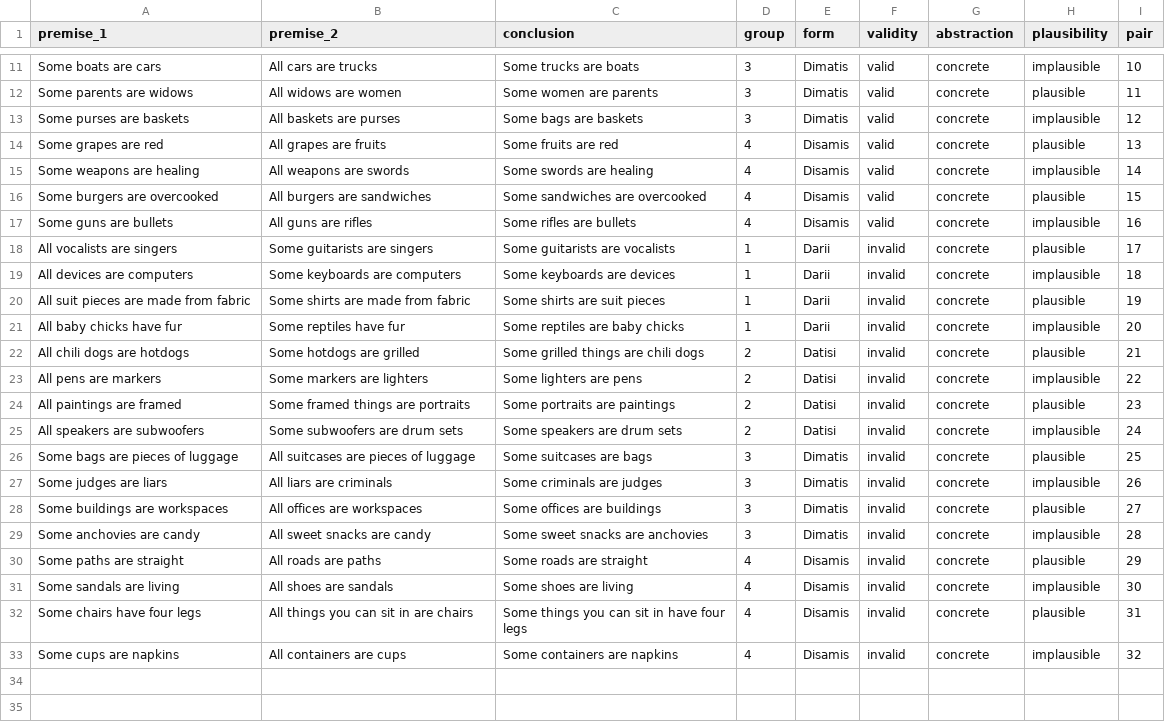
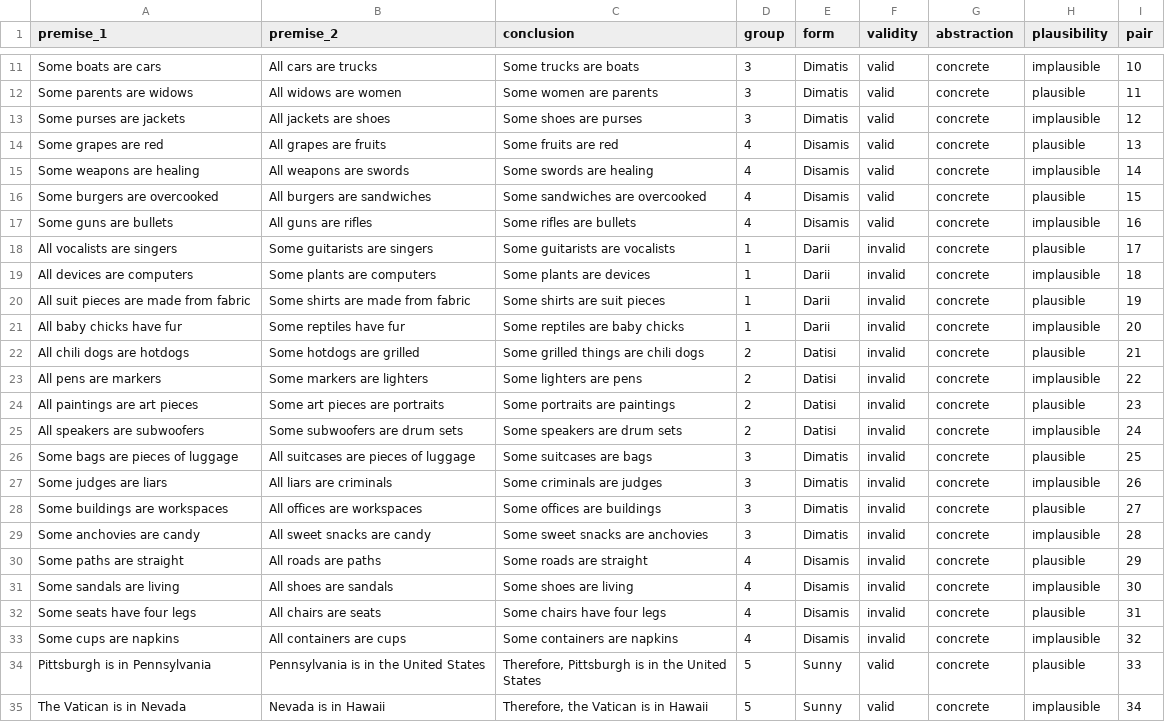
Before and after one commit to Amelia-0813/deduction--experiment, a CSV file: condition_1.csv, drawn as a sheet; only a part is shown, gaps mark what is left out.

```diff
--- a/condition_1.csv
+++ b/condition_1.csv
@@ -12,3 +12,3 @@ Some boats are cars,All cars are trucks,Some trucks are boats,3,Dimatis,valid,co
 Some parents are widows ,All widows are women,Some women are parents,3,Dimatis,valid,concrete,plausible,11
-Some purses are baskets,All baskets are purses,Some bags are baskets,3,Dimatis,valid,concrete,implausible,12
+Some purses are jackets,All jackets are shoes,Some shoes are purses,3,Dimatis,valid,concrete,implausible,12
 Some grapes are red ,All grapes are fruits ,Some fruits are red ,4,Disamis,valid,concrete,plausible,13
@@ -18,3 +18,3 @@ Some guns are bullets ,All guns are rifles,Some rifles are bullets ,4,Disamis,va
 All vocalists are singers,Some guitarists are singers,Some guitarists are vocalists,1,Darii,invalid,concrete,plausible,17
-All devices are computers,Some keyboards are computers,Some keyboards are devices,1,Darii,invalid,concrete,implausible,18
+All devices are computers,Some plants are computers,Some plants are devices,1,Darii,invalid,concrete,implausible,18
 All suit pieces are made from fabric,Some shirts are made from fabric,Some shirts are suit pieces,1,Darii,invalid,concrete,plausible,19
@@ -23,3 +23,3 @@ All chili dogs are hotdogs,Some hotdogs are grilled,Some grilled things are chil
 All pens are markers,Some markers are lighters,Some lighters are pens,2,Datisi,invalid,concrete,implausible,22
-All paintings are framed,Some framed things are portraits,Some portraits are paintings,2,Datisi,invalid,concrete,plausible,23
+All paintings are art pieces,Some art pieces are portraits,Some portraits are paintings,2,Datisi,invalid,concrete,plausible,23
 All speakers are subwoofers,Some subwoofers are drum sets,Some speakers are drum sets,2,Datisi,invalid,concrete,implausible,24
@@ -31,3 +31,5 @@ Some paths are straight,All roads are paths,Some roads are straight,4,Disamis,in
 Some sandals are living,All shoes are sandals,Some shoes are living,4,Disamis,invalid,concrete,implausible,30
-Some chairs have four legs,All things you can sit in are chairs,Some things you can sit in have four legs,4,Disamis,invalid,concrete,plausible,31
+Some seats have four legs,All chairs are seats,Some chairs have four legs,4,Disamis,invalid,concrete,plausible,31
 Some cups are napkins,All containers are cups,Some containers are napkins,4,Disamis,invalid,concrete,implausible,32
+Pittsburgh is in Pennsylvania,Pennsylvania is in the United States,"Therefore, Pittsburgh is in the United States",5,Sunny,valid,concrete,plausible,33
+The Vatican is in Nevada,Nevada is in Hawaii,"Therefore, the Vatican is in Hawaii",5,Sunny,valid,concrete,implausible,34
```
Also changed, not shown: abstract_letter_symbol.csv, abstract_nonce_letter.csv, 4 other files.
